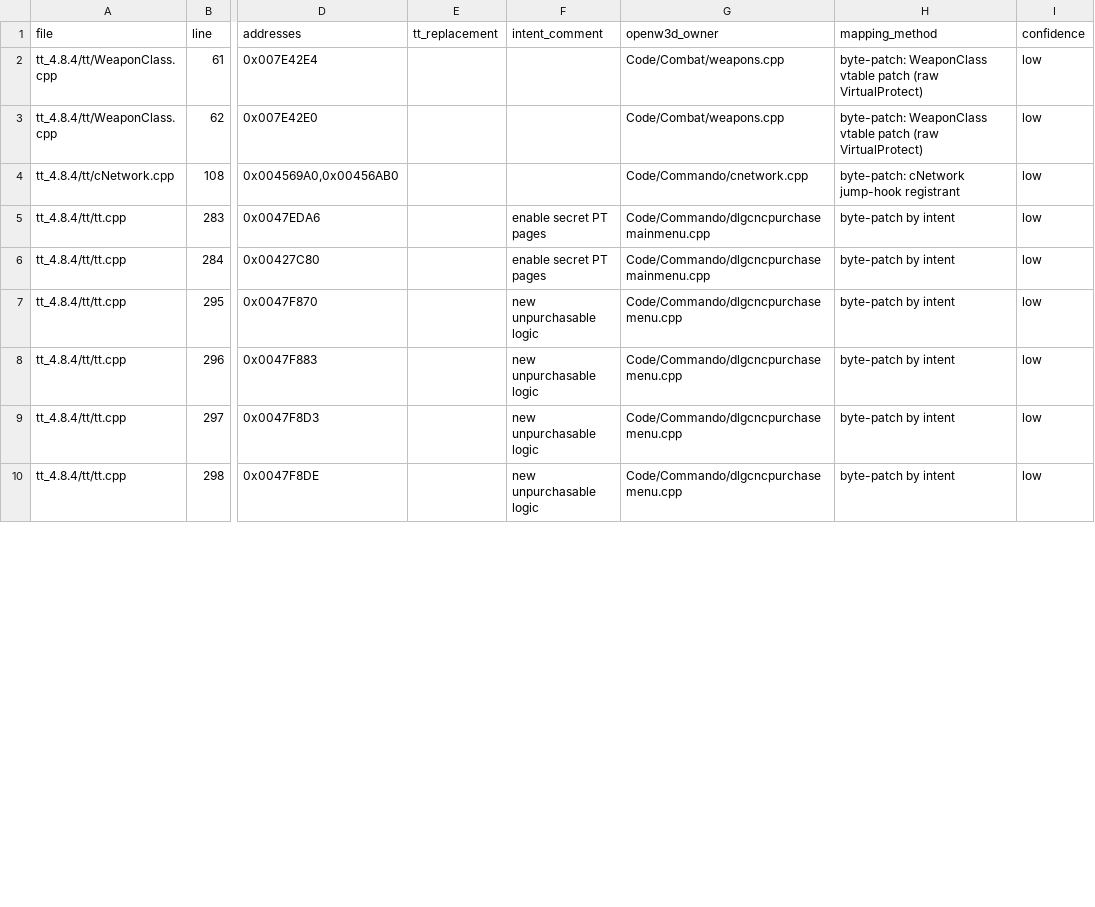
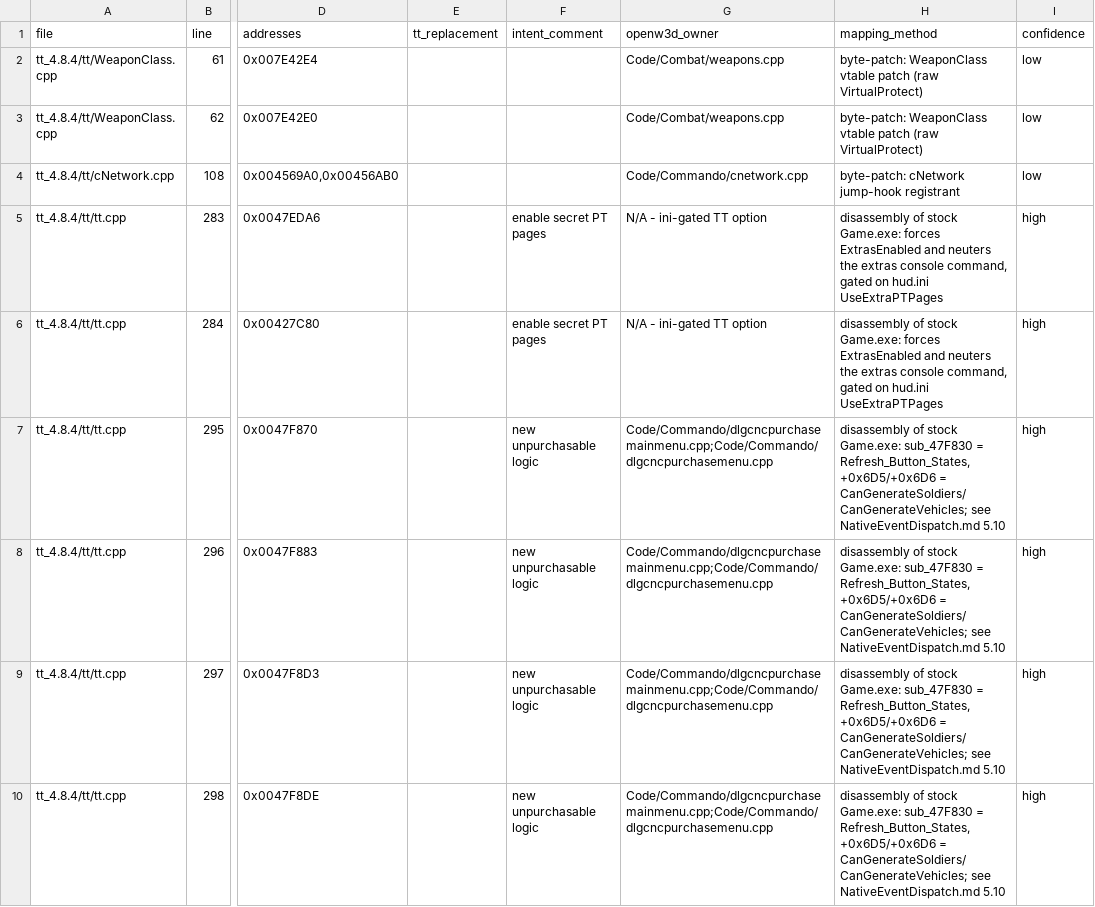
Before and after one commit to shefben/CnC_Renegade_RTS_FPS, a TSV file: docs/tt484/TTHookSites.tsv, drawn as a sheet; only a part is shown, gaps mark what is left out; the diff covers the shown part only; the diff names each change by its address in the sheet, - before the commit and + after, or states it on an @@ line.

```diff
--- a/docs/tt484/TTHookSites.tsv
+++ b/docs/tt484/TTHookSites.tsv
-G5:G6 (openw3d_owner): Code/Commando/dlgcncpurchasemainmenu.cpp
+G5:G6 (openw3d_owner): N/A - ini-gated TT option
-H5:H6 (mapping_method): byte-patch by intent
+H5:H6 (mapping_method): disassembly of stock Game.exe: forces ExtrasEnabled and neuters the extras console command, gated on hud.ini UseExtraPTPages
-I5:I10 (confidence): low
+I5:I10 (confidence): high
-G7:G10 (openw3d_owner): Code/Commando/dlgcncpurchasemenu.cpp
+G7:G10 (openw3d_owner): Code/Commando/dlgcncpurchasemainmenu.cpp;Code/Commando/dlgcncpurchasemenu.cpp
-H7:H10 (mapping_method): byte-patch by intent
+H7:H10 (mapping_method): disassembly of stock Game.exe: sub_47F830 = Refresh_Button_States, +0x6D5/+0x6D6 = CanGenerateSoldiers/CanGenerateVehicles; see NativeEventDispatch.md 5.10
```
Also changed, not shown: 42 edited cells elsewhere in this file, 6 other files.
